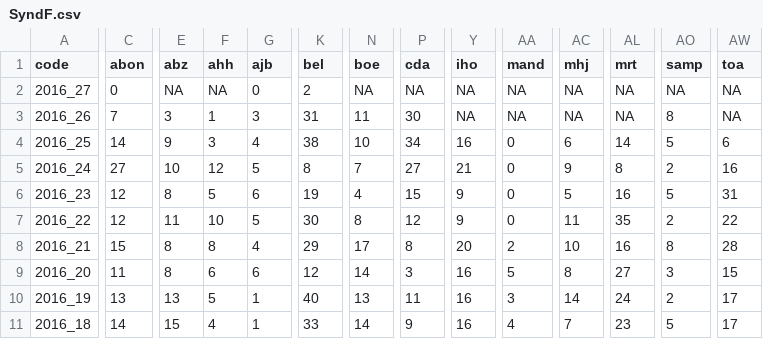
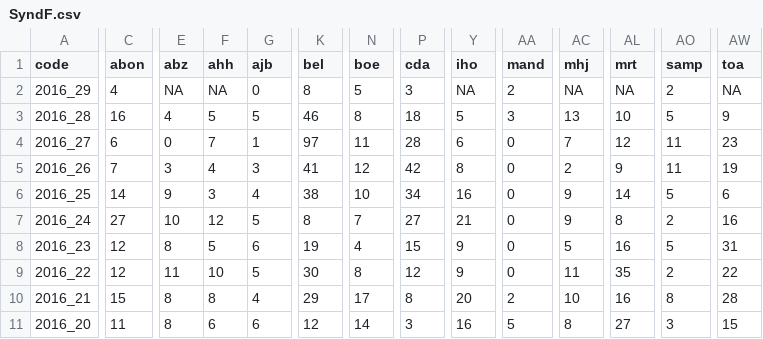
Before and after one commit to RanaivosonHerimanitra/Sentinel, a CSV file: data/SyndF.csv, drawn as a sheet; only a part is shown, gaps mark what is left out; the shorter side is filled out with more unchanged rows; addresses are those after the commit; rows hold the shown columns only; the diff covers the shown part only; the diff names each change by its address in the sheet, - before the commit and + after, or states it on an @@ line.

```diff
--- a/data/SyndF.csv
+++ b/data/SyndF.csv
+row 2: 2016_29 | 4 | NA | NA | 0 | 8 | 5 | 3 | NA | 2 | NA | NA | 2 | NA
+row 3: 2016_28 | 16 | 4 | 5 | 5 | 46 | 8 | 18 | 5 | 3 | 13 | 10 | 5 | 9
-C4 (abon): 0
+C4 (abon): 6
-E4 (abz): NA
+E4 (abz): 0
-F4 (ahh): NA
+F4 (ahh): 7
-G4 (ajb): 0
+G4 (ajb): 1
-K4 (bel): 2
+K4 (bel): 97
-N4 (boe): NA
+N4 (boe): 11
-P4 (cda): NA
+P4 (cda): 28
-Y4 (iho): NA
+Y4 (iho): 6
-AA4:AA5 (mand): NA
+AA4:AA5 (mand): 0
-AC4 (mhj): NA
+AC4 (mhj): 7
-AL4 (mrt): NA
+AL4 (mrt): 12
-AO4 (samp): NA
+AO4 (samp): 11
-AW4 (toa): NA
+AW4 (toa): 23
-F5 (ahh): 1
+F5 (ahh): 4
-K5 (bel): 31
+K5 (bel): 41
-N5 (boe): 11
+N5 (boe): 12
-P5 (cda): 30
+P5 (cda): 42
-Y5 (iho): NA
+Y5 (iho): 8
-AC5 (mhj): NA
+AC5 (mhj): 2
-AL5 (mrt): NA
+AL5 (mrt): 9
-AO5 (samp): 8
+AO5 (samp): 11
-AW5 (toa): NA
+AW5 (toa): 19
-AC6 (mhj): 6
+AC6 (mhj): 9
```
Also changed, not shown: 36 edited cells elsewhere in this file, data/Consultations.csv, data/Diarrh.csv, 36 other files.
